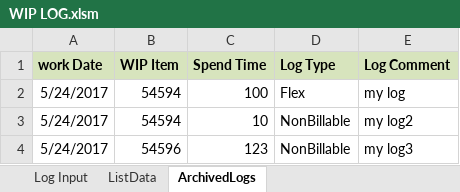
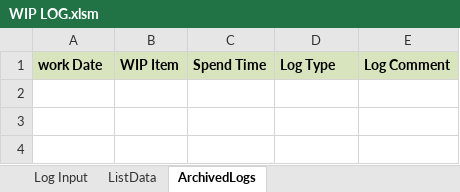
Before and after one commit to wancy86/wancy86.github.io, an Excel workbook: tool/WIP LOG.xlsm, sheet ArchivedLogs, drawn as a sheet; values as stored, in another font and other column widths than the file's, no borders; the diff names each change by its address in the sheet, - before the commit and + after, or states it on an @@ line.

Commit message:
sss

```diff
--- a/tool/WIP LOG.xlsm (sheet ArchivedLogs)
+++ b/tool/WIP LOG.xlsm (sheet ArchivedLogs)
-row 2: 5/24/2017 | 54594 | 100 | Flex | my log
-row 3: 5/24/2017 | 54594 | 10 | NonBillable | my log2
-row 4: 5/24/2017 | 54596 | 123 | NonBillable | my log3
```
Also changed, not shown: sheet Log Input.
